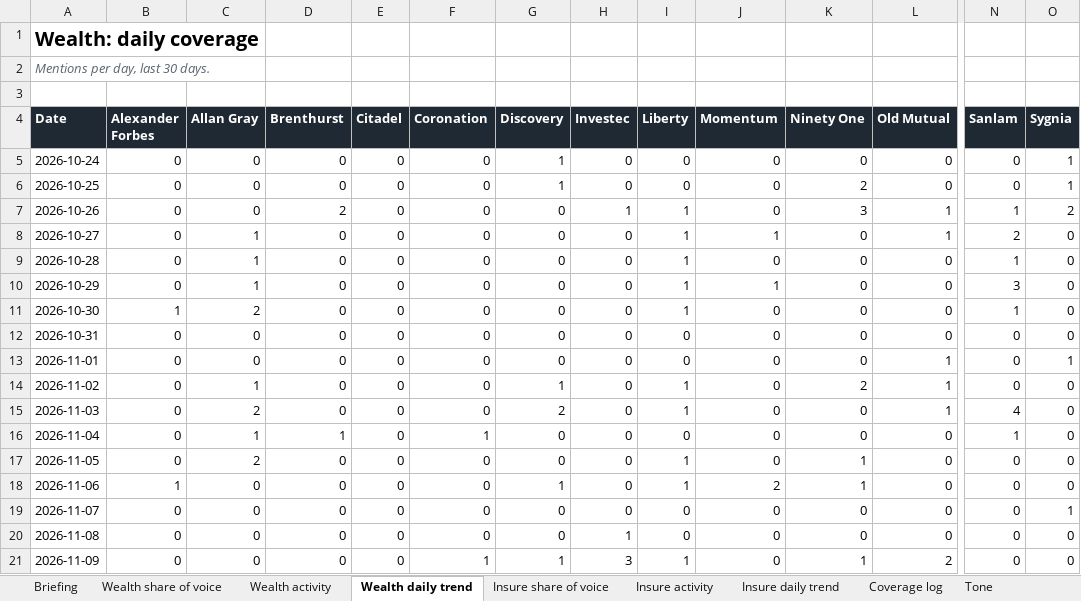
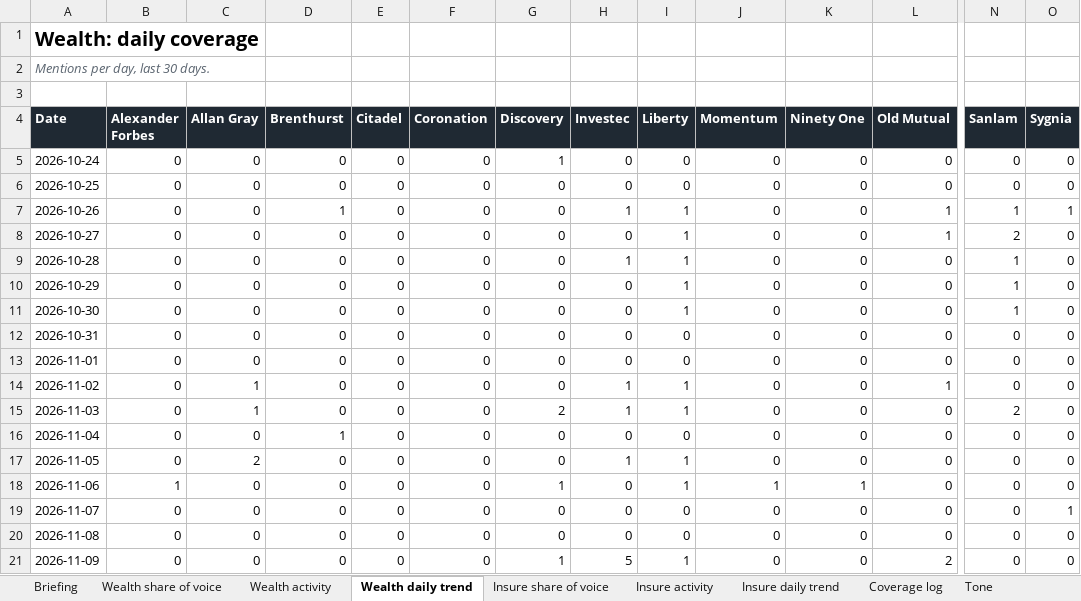
Before and after one commit to sheyaamh-bot/Financial-services-marketing-tracker, an Excel workbook: site/Financial_Services_Marketing_Tracker.xlsx, sheet Wealth daily trend, drawn as a sheet; only a part is shown, gaps mark what is left out; values as stored, in another font and other column widths than the file's, no borders; the diff covers the shown part only; the diff names each change by its address in the sheet, - before the commit and + after, or states it on an @@ line.

Commit message:
Daily tracker update 2026-11-22

```diff
--- a/site/Financial_Services_Marketing_Tracker.xlsx (sheet Wealth daily trend)
+++ b/site/Financial_Services_Marketing_Tracker.xlsx (sheet Wealth daily trend)
-O5:O6 (Sygnia): 1
+O5:O6 (Sygnia): 0
-G6 (Discovery): 1
+G6 (Discovery): 0
-K6 (Ninety One): 2
+K6 (Ninety One): 0
-D7 (Brenthurst): 2
+D7 (Brenthurst): 1
-K7 (Ninety One): 3
+K7 (Ninety One): 0
-O7 (Sygnia): 2
+O7 (Sygnia): 1
-C8:C10 (Allan Gray): 1
+C8:C10 (Allan Gray): 0
-J8 (Momentum): 1
+J8 (Momentum): 0
-H9 (Investec): 0
+H9 (Investec): 1
-J10 (Momentum): 1
+J10 (Momentum): 0
-N10 (Sanlam): 3
+N10 (Sanlam): 1
-B11 (Alexander Forbes): 1
+B11 (Alexander Forbes): 0
-C11 (Allan Gray): 2
+C11 (Allan Gray): 0
-L13 (Old Mutual): 1
+L13 (Old Mutual): 0
-O13 (Sygnia): 1
+O13 (Sygnia): 0
-G14 (Discovery): 1
+G14 (Discovery): 0
-H14:H15 (Investec): 0
+H14:H15 (Investec): 1
-K14 (Ninety One): 2
+K14 (Ninety One): 0
-C15 (Allan Gray): 2
+C15 (Allan Gray): 1
-L15 (Old Mutual): 1
+L15 (Old Mutual): 0
-N15 (Sanlam): 4
+N15 (Sanlam): 2
-C16 (Allan Gray): 1
+C16 (Allan Gray): 0
-F16 (Coronation): 1
+F16 (Coronation): 0
-N16 (Sanlam): 1
+N16 (Sanlam): 0
-H17 (Investec): 0
+H17 (Investec): 1
-K17 (Ninety One): 1
+K17 (Ninety One): 0
-J18 (Momentum): 2
+J18 (Momentum): 1
-H20 (Investec): 1
+H20 (Investec): 0
-F21 (Coronation): 1
+F21 (Coronation): 0
-H21 (Investec): 3
+H21 (Investec): 5
-K21 (Ninety One): 1
+K21 (Ninety One): 0
```
Also changed, not shown: 62 edited cells elsewhere in this sheet, sheet Coverage log, sheet Top outlets, sheet Wealth share of voice, sheet Insure share of voice, sheet Wealth activity, sheet Tone, 5 more sheets, 3 other files.
